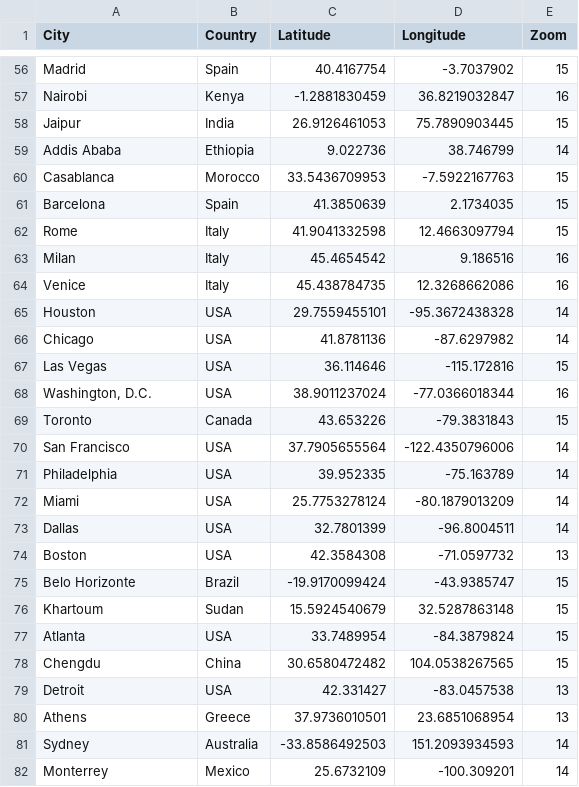
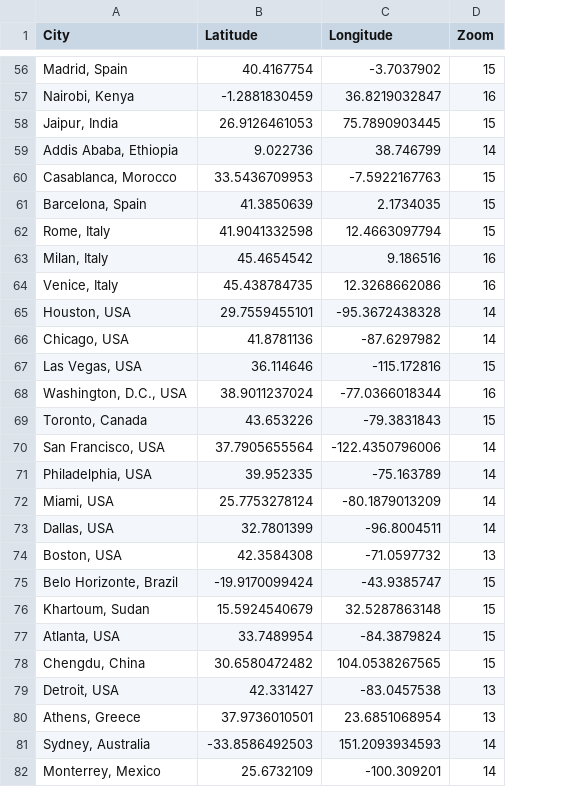
Before and after one commit to patrickster/Random-Cities, a CSV file: prep/cities.csv, drawn as a sheet; only a part is shown, gaps mark what is left out; the diff covers the shown part only; the diff names each change by its address in the sheet, - before the commit and + after, or states it on an @@ line.

Commit message:
Merged city/country fields in cities.csv and updated scripts accordingly.

```diff
--- a/prep/cities.csv
+++ b/prep/cities.csv
-column B (Country), rows 56-82: Spain | Kenya | India | Ethiopia | Morocco | Spain | Italy | Italy | Italy | USA | USA | USA | USA | Canada | USA | USA | USA | USA | USA | Brazil | Sudan | USA | China | USA | Greece | Australia | Mexico
-A56 (City): Madrid
+A56 (City): Madrid, Spain
-A57 (City): Nairobi
+A57 (City): Nairobi, Kenya
-A58 (City): Jaipur
+A58 (City): Jaipur, India
-A59 (City): Addis Ababa
+A59 (City): Addis Ababa, Ethiopia
-A60 (City): Casablanca
+A60 (City): Casablanca, Morocco
-A61 (City): Barcelona
+A61 (City): Barcelona, Spain
-A62 (City): Rome
+A62 (City): Rome, Italy
-A63 (City): Milan
+A63 (City): Milan, Italy
-A64 (City): Venice
+A64 (City): Venice, Italy
-A65 (City): Houston
+A65 (City): Houston, USA
-A66 (City): Chicago
+A66 (City): Chicago, USA
-A67 (City): Las Vegas
+A67 (City): Las Vegas, USA
-A68 (City): Washington, D.C.
+A68 (City): Washington, D.C., USA
-A69 (City): Toronto
+A69 (City): Toronto, Canada
-A70 (City): San Francisco
+A70 (City): San Francisco, USA
-A71 (City): Philadelphia
+A71 (City): Philadelphia, USA
-A72 (City): Miami
+A72 (City): Miami, USA
-A73 (City): Dallas
+A73 (City): Dallas, USA
-A74 (City): Boston
+A74 (City): Boston, USA
-A75 (City): Belo Horizonte
+A75 (City): Belo Horizonte, Brazil
-A76 (City): Khartoum
+A76 (City): Khartoum, Sudan
-A77 (City): Atlanta
+A77 (City): Atlanta, USA
-A78 (City): Chengdu
+A78 (City): Chengdu, China
-A79 (City): Detroit
+A79 (City): Detroit, USA
-A80 (City): Athens
+A80 (City): Athens, Greece
-A81 (City): Sydney
+A81 (City): Sydney, Australia
-A82 (City): Monterrey
+A82 (City): Monterrey, Mexico
```
Also changed, not shown: 111 edited cells elsewhere in this file, 5 other files.
